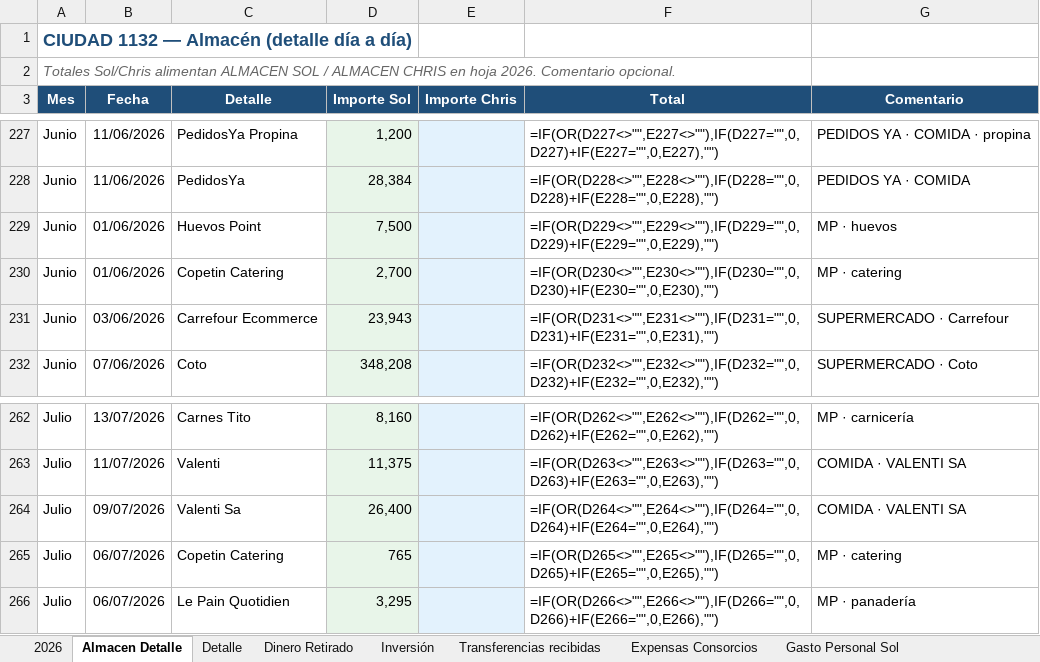
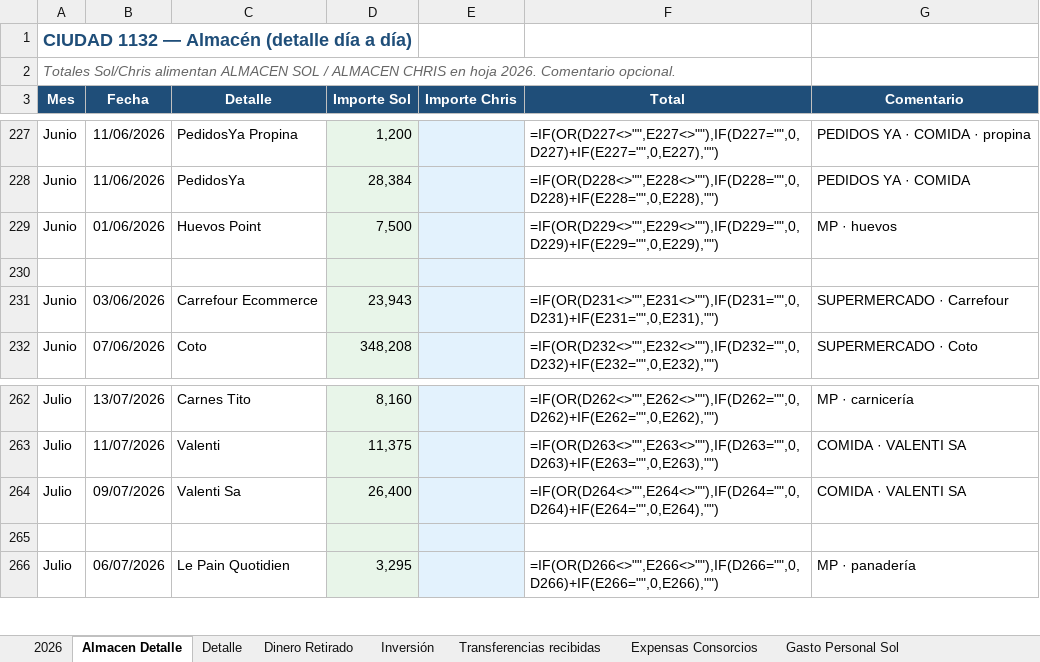
Before and after one commit to solzito148/budget, an Excel workbook: CIUDAD/Gastos_CIUDAD_1132_2026.xlsx, sheet Almacen Detalle, drawn as a sheet; only a part is shown, gaps mark what is left out; values as stored, in another font and other column widths than the file's, no borders; formulas without a stored value are shown as written; the diff covers the shown part only; the diff names each change by its address in the sheet, - before the commit and + after, or states it on an @@ line.

```diff
--- a/CIUDAD/Gastos_CIUDAD_1132_2026.xlsx (sheet Almacen Detalle)
+++ b/CIUDAD/Gastos_CIUDAD_1132_2026.xlsx (sheet Almacen Detalle)
-row 230: Junio | 01/06/2026 | Copetin Catering | 2,700 |  | =IF(OR(D230<>"",E230<>""),IF(D230="",0,D230)+IF(E230="",0,E230),"") | MP · catering
+row 230: (empty)
-row 265: Julio | 06/07/2026 | Copetin Catering | 765 |  | =IF(OR(D265<>"",E265<>""),IF(D265="",0,D265)+IF(E265="",0,E265),"") | MP · catering
+row 265: (empty)
```
Also changed, not shown: 102 edited cells elsewhere in this sheet, 2 other files.
